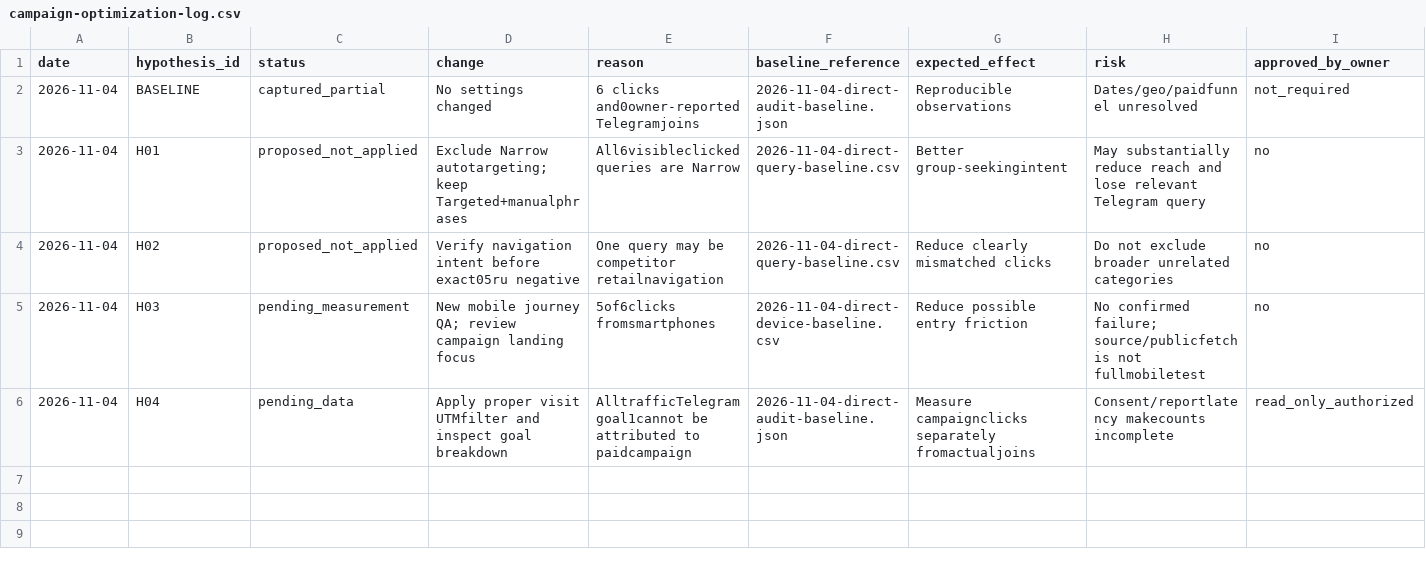
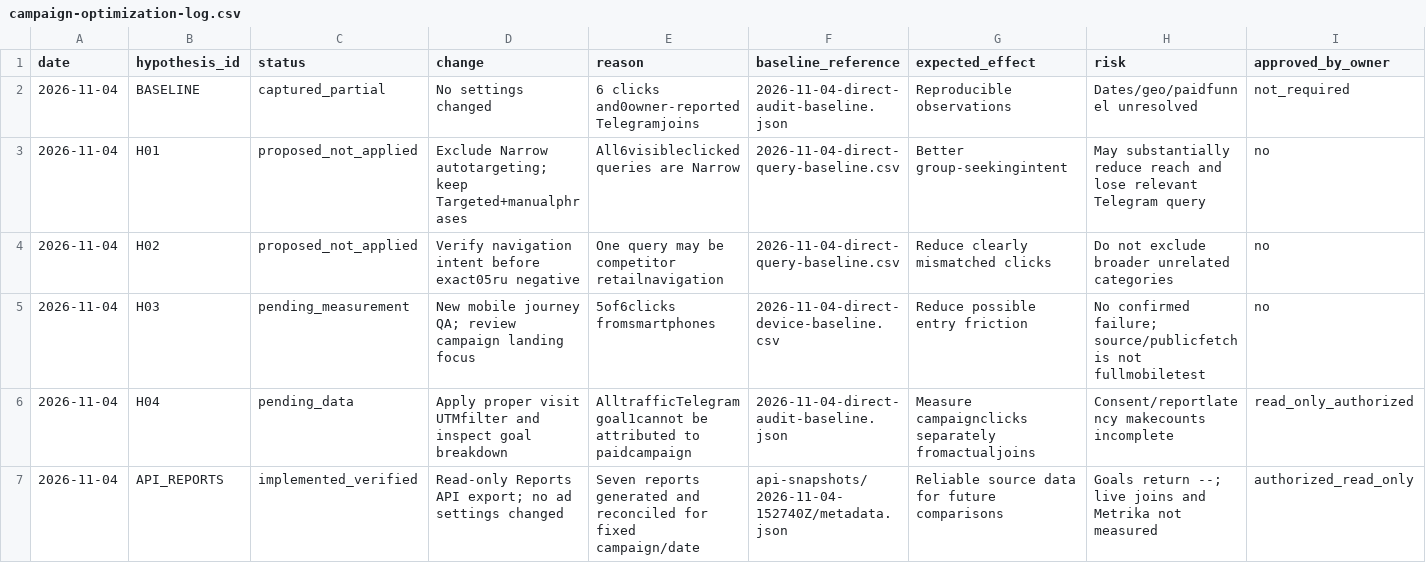
Before and after one commit to abdylzhelil/obyavleniya-dagestan, a CSV file: docs/marketing/campaign-optimization-log.csv, drawn as a sheet; only a part is shown; rows hold the shown columns only; the diff names each change by its address in the sheet, - before the commit and + after, or states it on an @@ line.

Commit message:
docs: log verified reporting integration without ad changes

```diff
--- a/docs/marketing/campaign-optimization-log.csv
+++ b/docs/marketing/campaign-optimization-log.csv
+row 7: 2026-11-04 | API_REPORTS | implemented_verified | Read-only Reports API export; no ad settings changed | Seven reports generated and reconciled for fixed campaign/date | api-snapshots/2026-11-04-152740Z/metadata.json | Reliable source data for future comparisons | Goals return --; live joins and Metrika not measured | authorized_read_only
```
